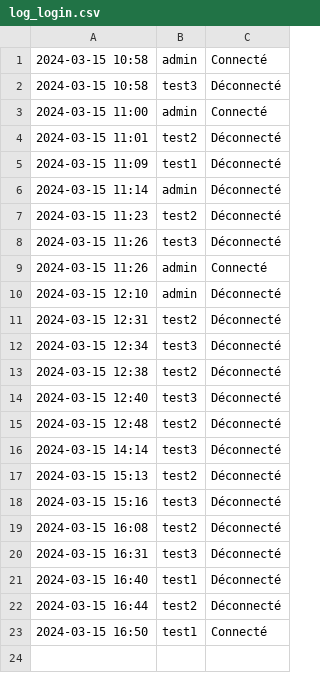
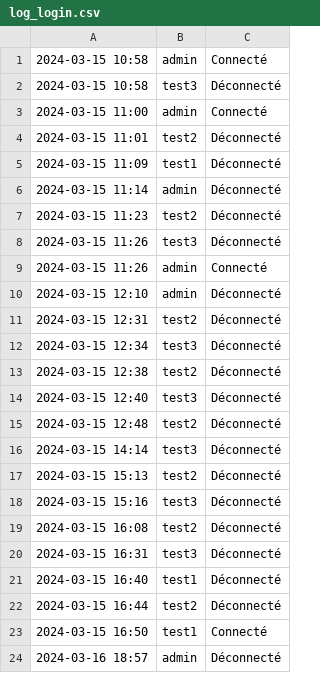
Before and after one commit to mimiranto/quizzeo, a CSV file: log_login.csv, drawn as a sheet; the diff names each change by its address in the sheet, - before the commit and + after, or states it on an @@ line.

```diff
--- a/log_login.csv
+++ b/log_login.csv
+row 24: 2024-03-16 18:57 | admin | Déconnecté
```
Also changed, not shown: user.csv, 2 other files.
